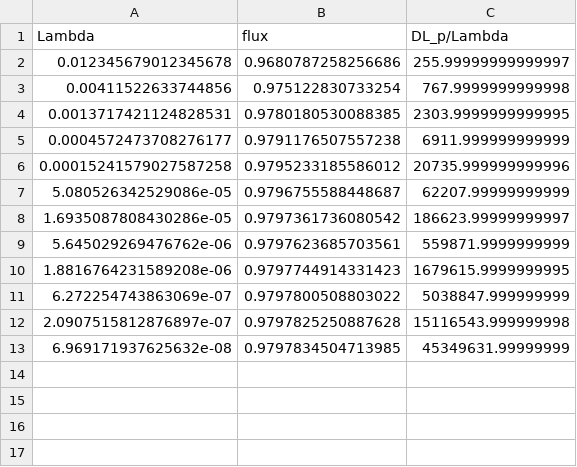
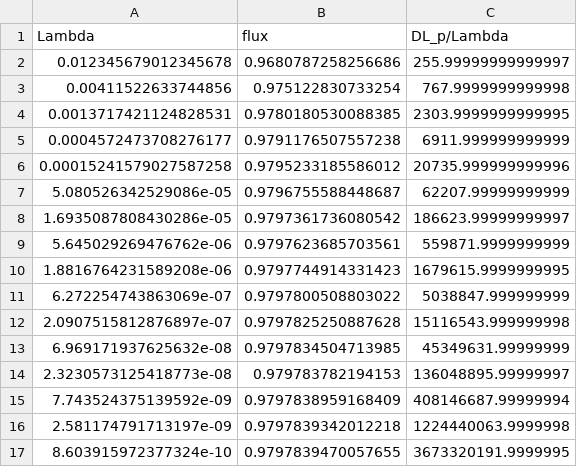
Before and after one commit to qlyan913/fractal_boundary, a CSV file: Ex1_square_top_snowflake/results/Phi_Lam_4_R1.csv, drawn as a sheet; the diff names each change by its address in the sheet, - before the commit and + after, or states it on an @@ line.

```diff
--- a/Ex1_square_top_snowflake/results/Phi_Lam_4_R1.csv
+++ b/Ex1_square_top_snowflake/results/Phi_Lam_4_R1.csv
+row 14: 2.3230573125418773e-08 | 0.979783782194153 | 136048895.99999997
+row 15: 7.743524375139592e-09 | 0.9797838959168409 | 408146687.99999994
+row 16: 2.581174791713197e-09 | 0.9797839342012218 | 1224440063.9999998
+row 17: 8.603915972377324e-10 | 0.9797839470057655 | 3673320191.9999995
```
Also changed, not shown: 4 other files.
